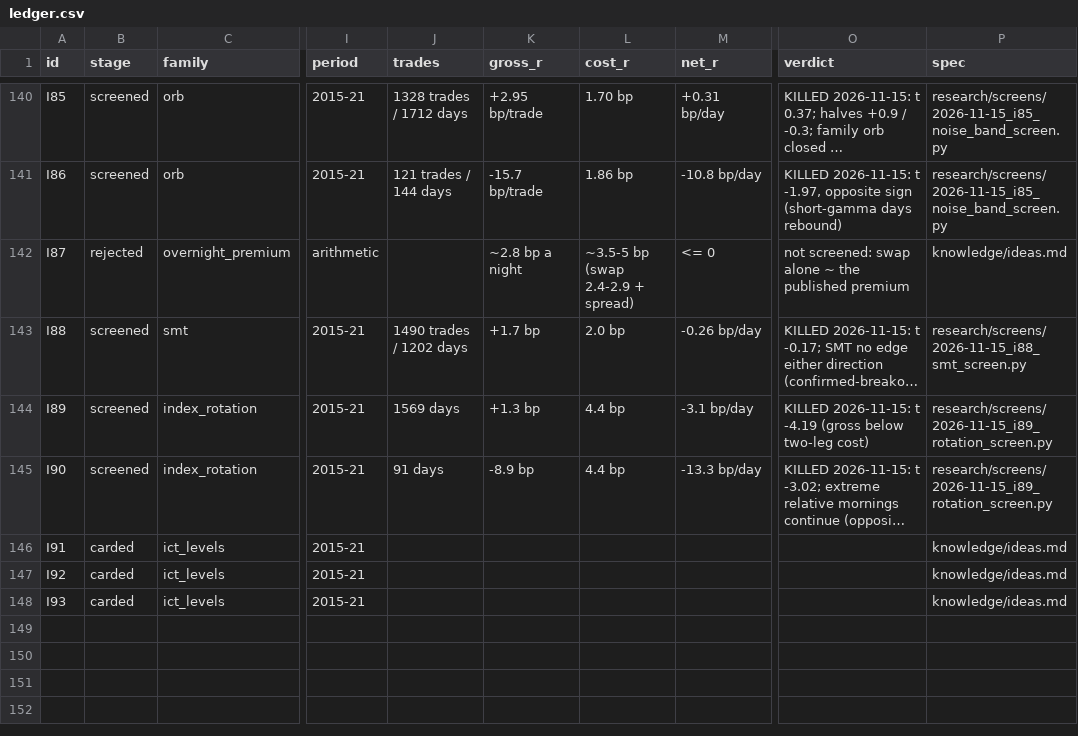
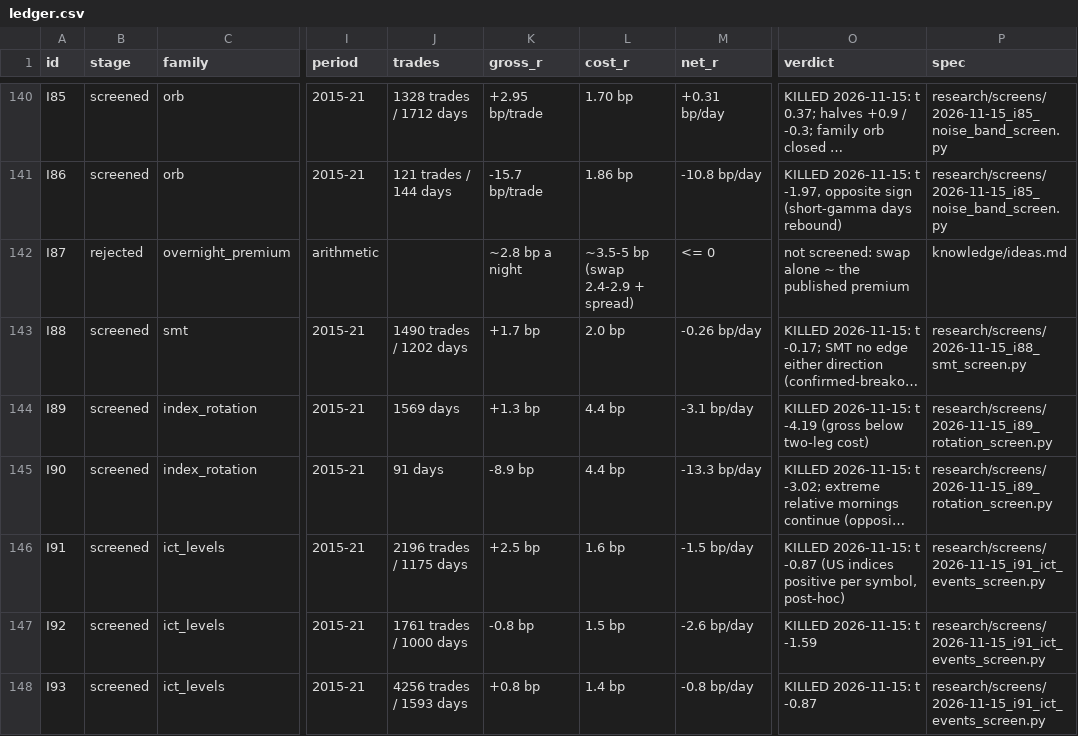
Before and after one commit to hslu-jwn/claude-backtester_V2, a CSV file: research/ledger.csv, drawn as a sheet; only a part is shown, gaps mark what is left out; long unchanged cells end in …; the diff names each change by its address in the sheet, - before the commit and + after, or states it on an @@ line.

```diff
--- a/research/ledger.csv
+++ b/research/ledger.csv
-B146:B148 (stage): carded
+B146:B148 (stage): screened
-J146 (trades): (empty)
+J146 (trades): 2196 trades / 1175 days
-K146 (gross_r): (empty)
+K146 (gross_r): +2.5 bp
-L146 (cost_r): (empty)
+L146 (cost_r): 1.6 bp
-M146 (net_r): (empty)
+M146 (net_r): -1.5 bp/day
-O146 (verdict): (empty)
+O146 (verdict): KILLED 2026-11-15: t -0.87 (US indices positive per symbol, post-hoc)
-P146:P148 (spec): knowledge/ideas.md
+P146:P148 (spec): research/screens/2026-11-15_i91_ict_events_screen.py
-J147 (trades): (empty)
+J147 (trades): 1761 trades / 1000 days
-K147 (gross_r): (empty)
+K147 (gross_r): -0.8 bp
-L147 (cost_r): (empty)
+L147 (cost_r): 1.5 bp
-M147 (net_r): (empty)
+M147 (net_r): -2.6 bp/day
-O147 (verdict): (empty)
+O147 (verdict): KILLED 2026-11-15: t -1.59
-J148 (trades): (empty)
+J148 (trades): 4256 trades / 1593 days
-K148 (gross_r): (empty)
+K148 (gross_r): +0.8 bp
-L148 (cost_r): (empty)
+L148 (cost_r): 1.4 bp
-M148 (net_r): (empty)
+M148 (net_r): -0.8 bp/day
-O148 (verdict): (empty)
+O148 (verdict): KILLED 2026-11-15: t -0.87
```
Also changed, not shown: 2 other files.
